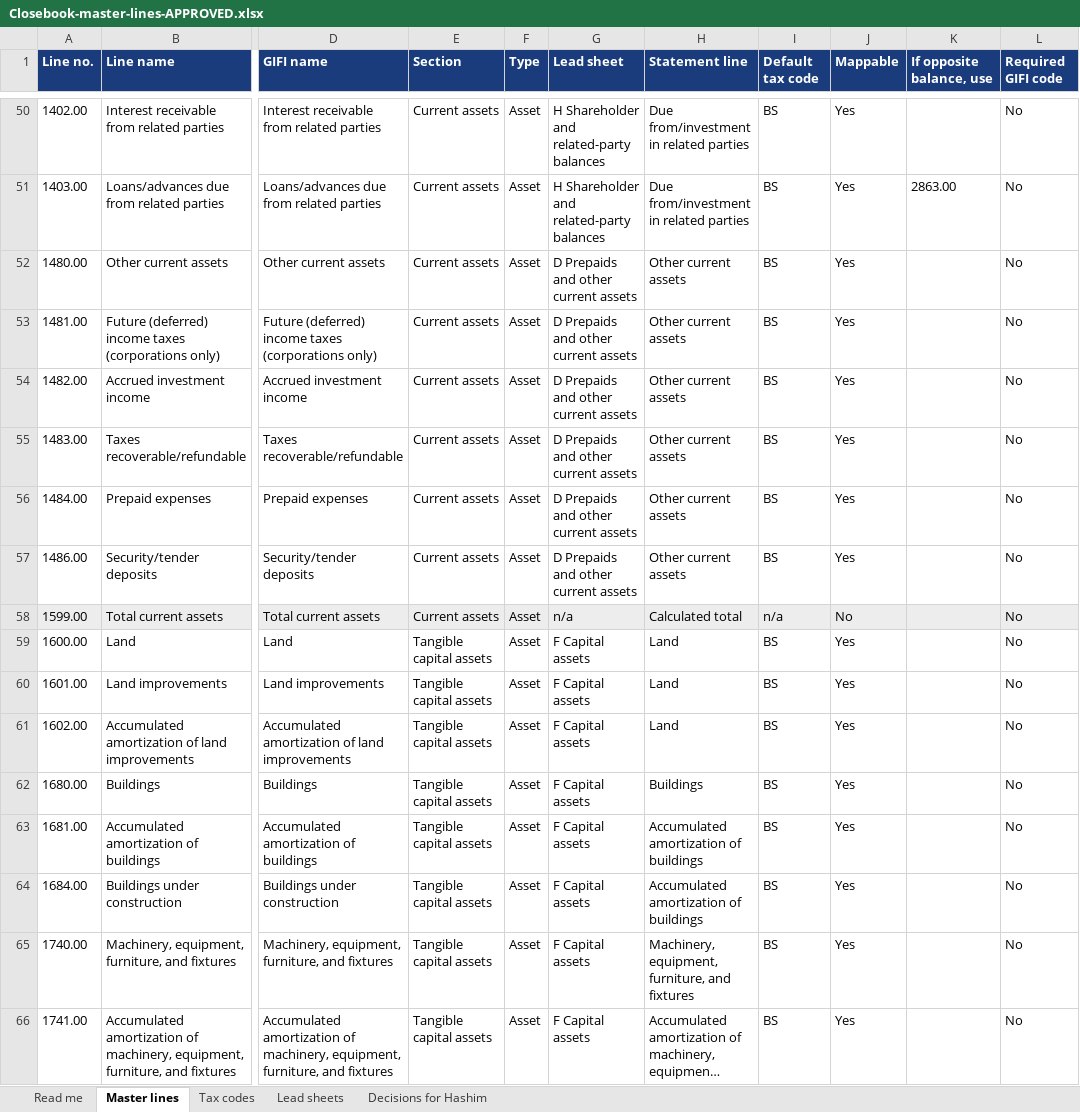
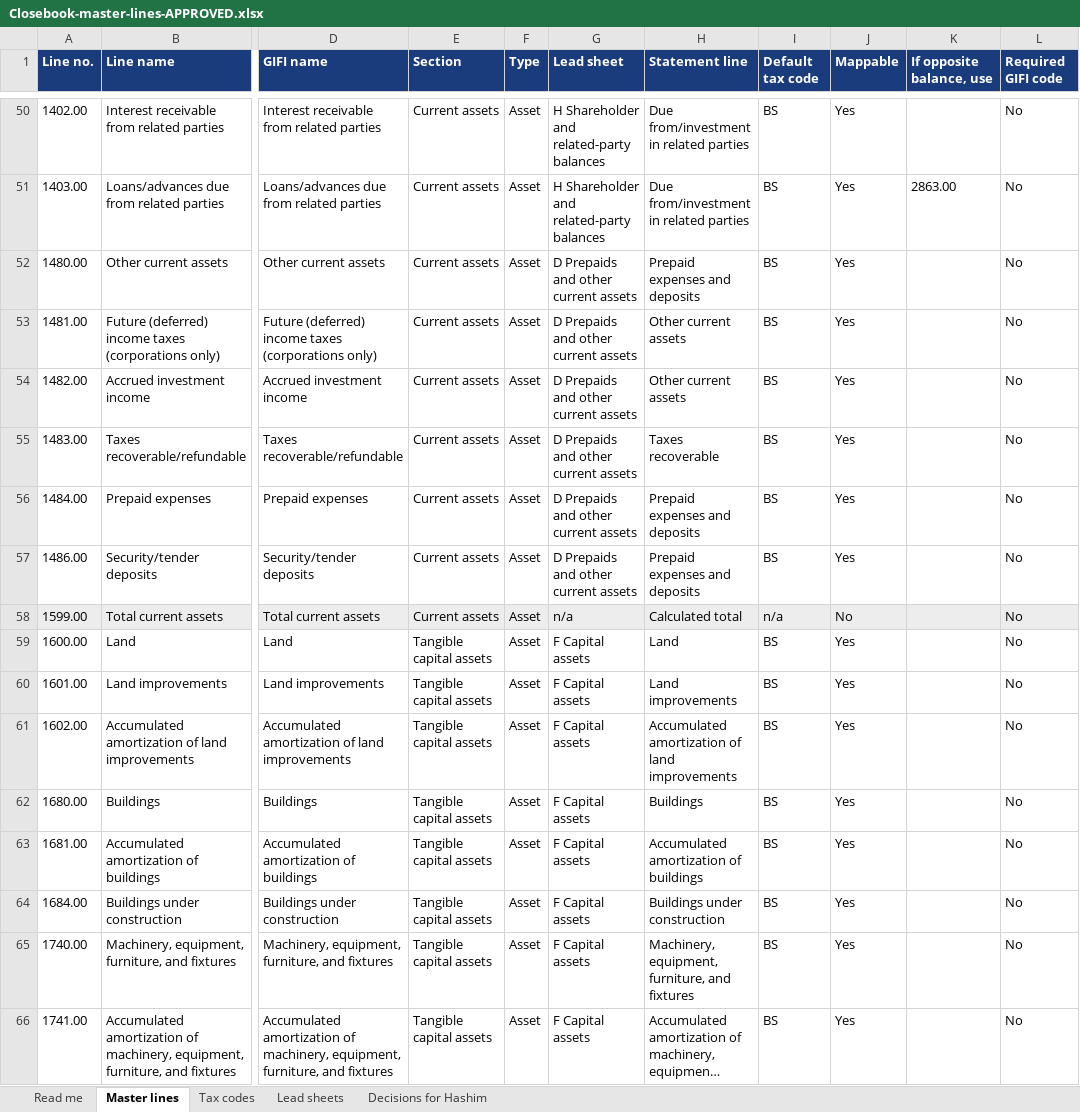
Before and after one commit to hashim-awad/concept-firm-app, an Excel workbook: docs/phase3/Closebook-master-lines-APPROVED.xlsx, sheet Master lines, drawn as a sheet; only a part is shown, gaps mark what is left out; long unchanged cells end in …; values as stored, in another font and other column widths than the file's, no borders; the diff covers the shown part only; the diff names each change by its address in the sheet, - before the commit and + after, or states it on an @@ line.

```diff
--- a/docs/phase3/Closebook-master-lines-APPROVED.xlsx (sheet Master lines)
+++ b/docs/phase3/Closebook-master-lines-APPROVED.xlsx (sheet Master lines)
-H52 (Statement line): Other current assets
+H52 (Statement line): Prepaid expenses and deposits
-H55 (Statement line): Other current assets
+H55 (Statement line): Taxes recoverable
-H56:H57 (Statement line): Other current assets
+H56:H57 (Statement line): Prepaid expenses and deposits
-H60 (Statement line): Land
+H60 (Statement line): Land improvements
-H61 (Statement line): Land
+H61 (Statement line): Accumulated amortization of land improvements
-H64 (Statement line): Accumulated amortization of buildings
+H64 (Statement line): Buildings under construction
```
Also changed, not shown: 133 edited cells elsewhere in this sheet, sheet Read me, 41 other files.
